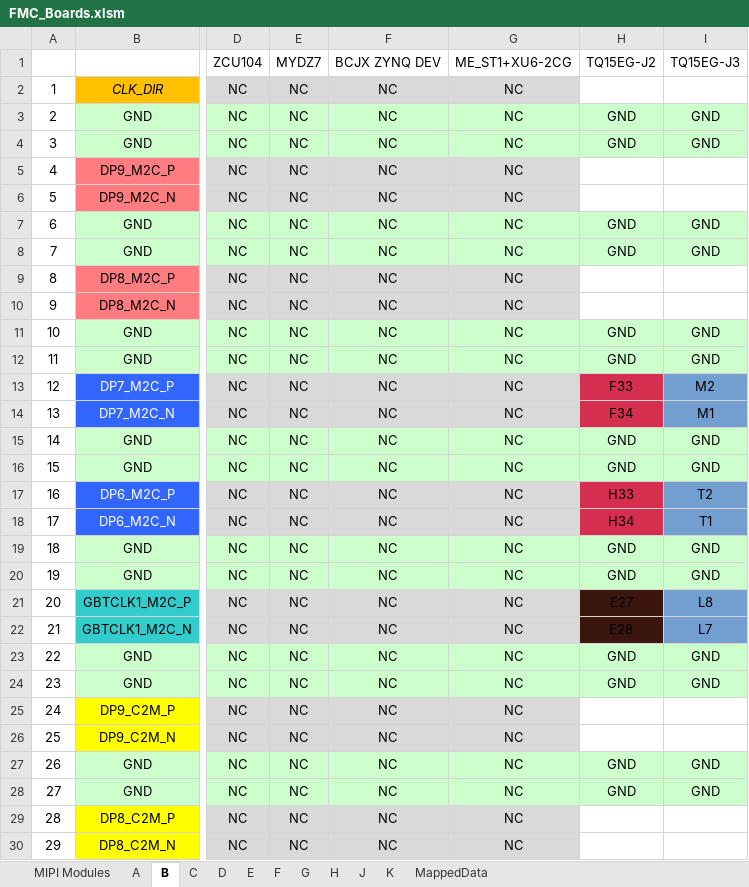
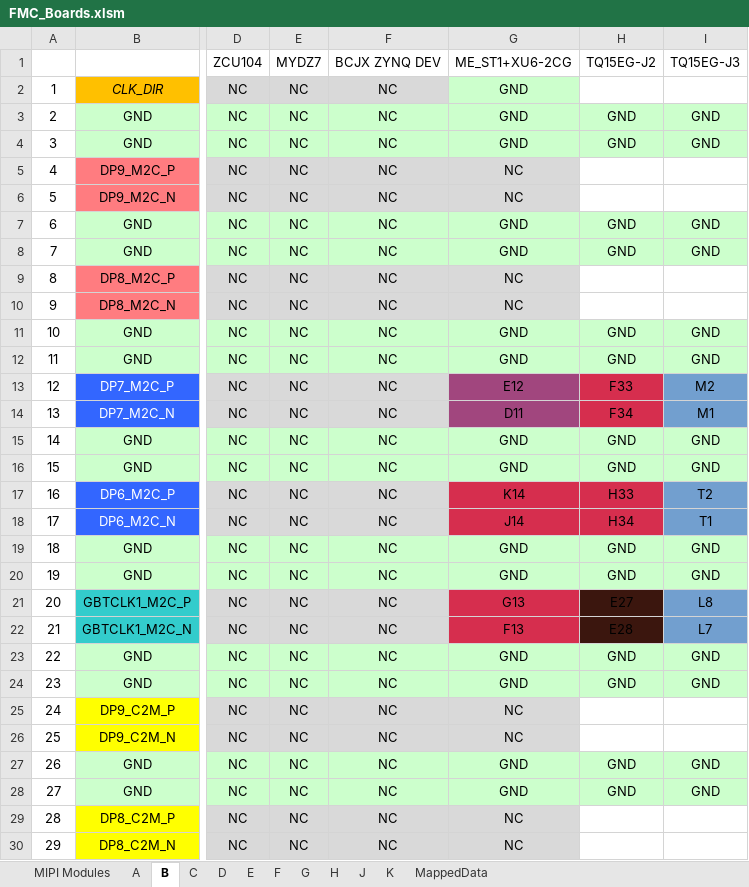
Before and after one commit to alexvonduar/fpga_embedded_vision, an Excel workbook: doc/FMC_Boards.xlsm, sheet B, drawn as a sheet; only a part is shown, gaps mark what is left out; values as stored, in another font and other column widths than the file's, no borders; the diff covers the shown part only; the diff names each change by its address in the sheet, - before the commit and + after, or states it on an @@ line.

```diff
--- a/doc/FMC_Boards.xlsm (sheet B)
+++ b/doc/FMC_Boards.xlsm (sheet B)
-G2:G4: NC
+G2:G4: GND
-G2 fill: #D9D9D9
+G2 fill: #CCFFCC
-G7:G8: NC
+G7:G8: GND
-G11:G12: NC
+G11:G12: GND
-G13: NC
+G13: E12
-G13:G14 fill: #D9D9D9
+G13:G14 fill: #A1467E
-G14: NC
+G14: D11
-G15:G16: NC
+G15:G16: GND
-G17: NC
+G17: K14
-G17:G18 fill: #D9D9D9
+G17:G18 fill: #D62E4E
-G18: NC
+G18: J14
-G19:G20: NC
+G19:G20: GND
-G21: NC
+G21: G13
-G21:G22 fill: #D9D9D9
+G21:G22 fill: #D62E4E
-G22: NC
+G22: F13
-G23:G24: NC
+G23:G24: GND
-G27:G28: NC
+G27:G28: GND
```
Also changed, not shown: 3 added rows, 3 removed rows, 16 edited cells and cell formats elsewhere in this sheet, sheet K, sheet J, sheet A, sheet F, sheet E, sheet D, 4 more sheets, 5 other files.
